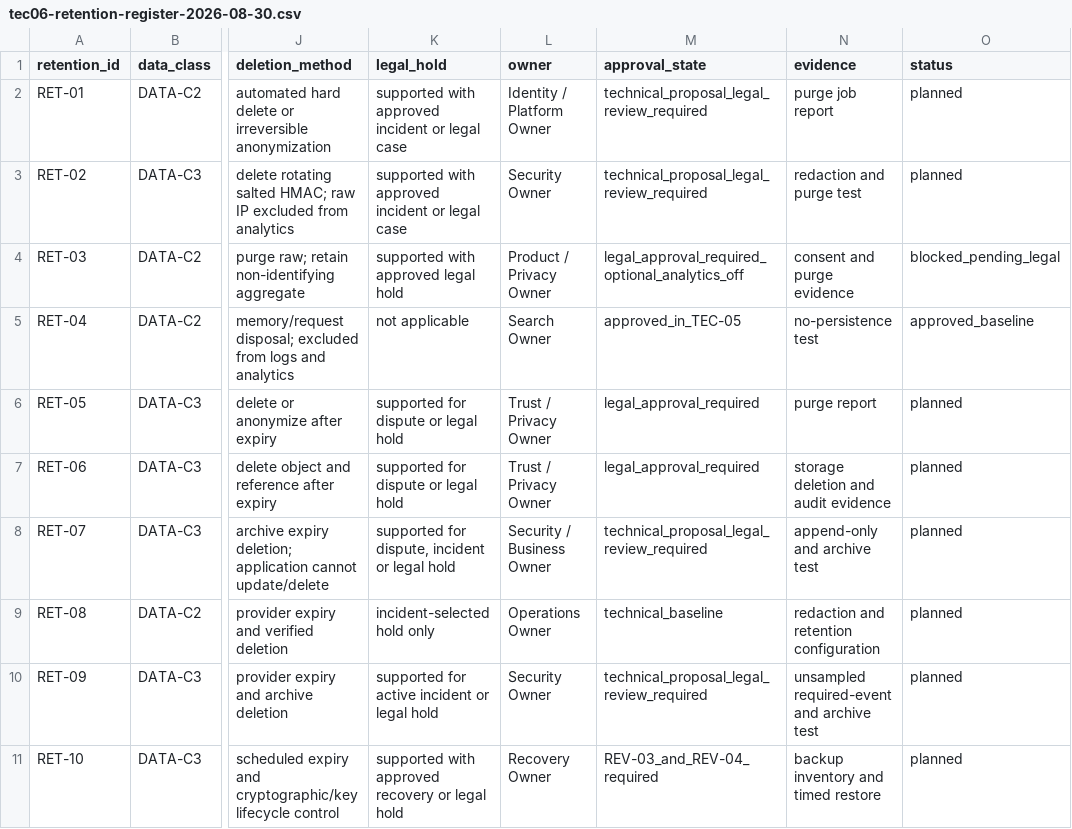
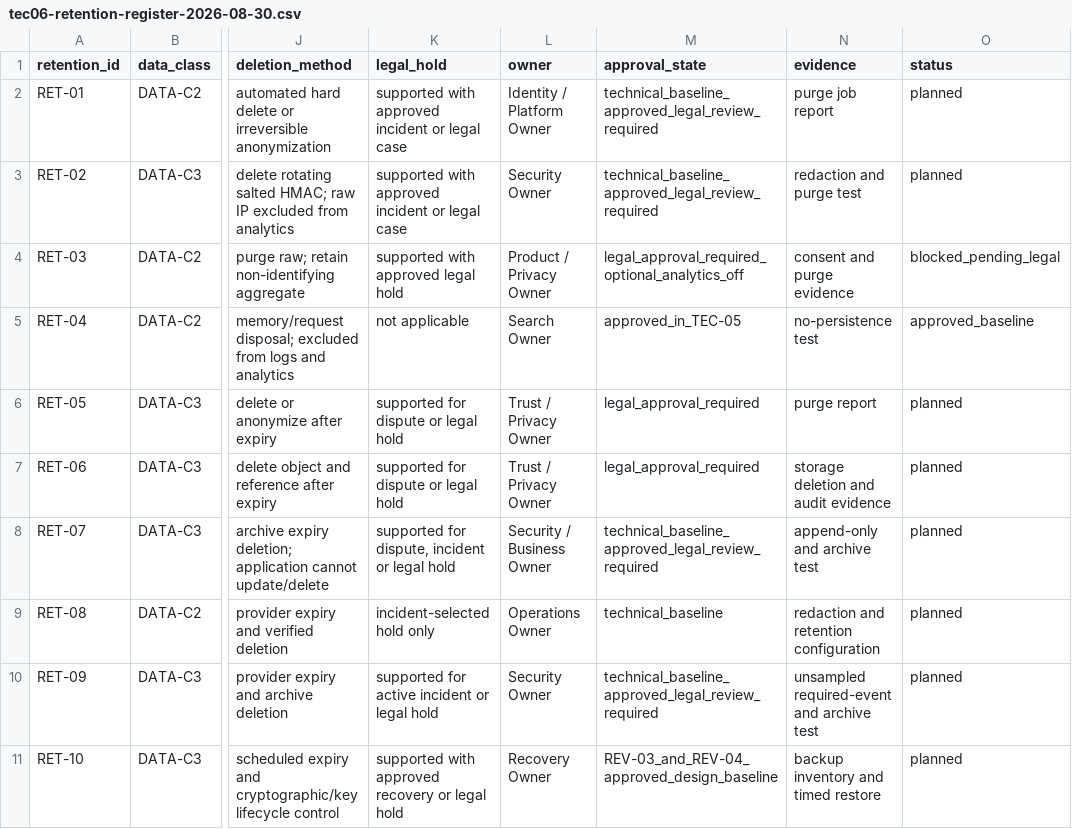
Before and after one commit to kommalyskb/laos-business-pulse, a CSV file: public/templates/tec06-retention-register-2026-08-30.csv, drawn as a sheet; only a part is shown, gaps mark what is left out; the diff names each change by its address in the sheet, - before the commit and + after, or states it on an @@ line.

```diff
--- a/public/templates/tec06-retention-register-2026-08-30.csv
+++ b/public/templates/tec06-retention-register-2026-08-30.csv
-M2:M3 (approval_state): technical_proposal_legal_review_required
+M2:M3 (approval_state): technical_baseline_approved_legal_review_required
-M8 (approval_state): technical_proposal_legal_review_required
+M8 (approval_state): technical_baseline_approved_legal_review_required
-M10 (approval_state): technical_proposal_legal_review_required
+M10 (approval_state): technical_baseline_approved_legal_review_required
-M11 (approval_state): REV-03_and_REV-04_required
+M11 (approval_state): REV-03_and_REV-04_approved_design_baseline
```
Also changed, not shown: public/templates/tec06-security-control-matrix-2026-08-30.csv, 4 other files.
